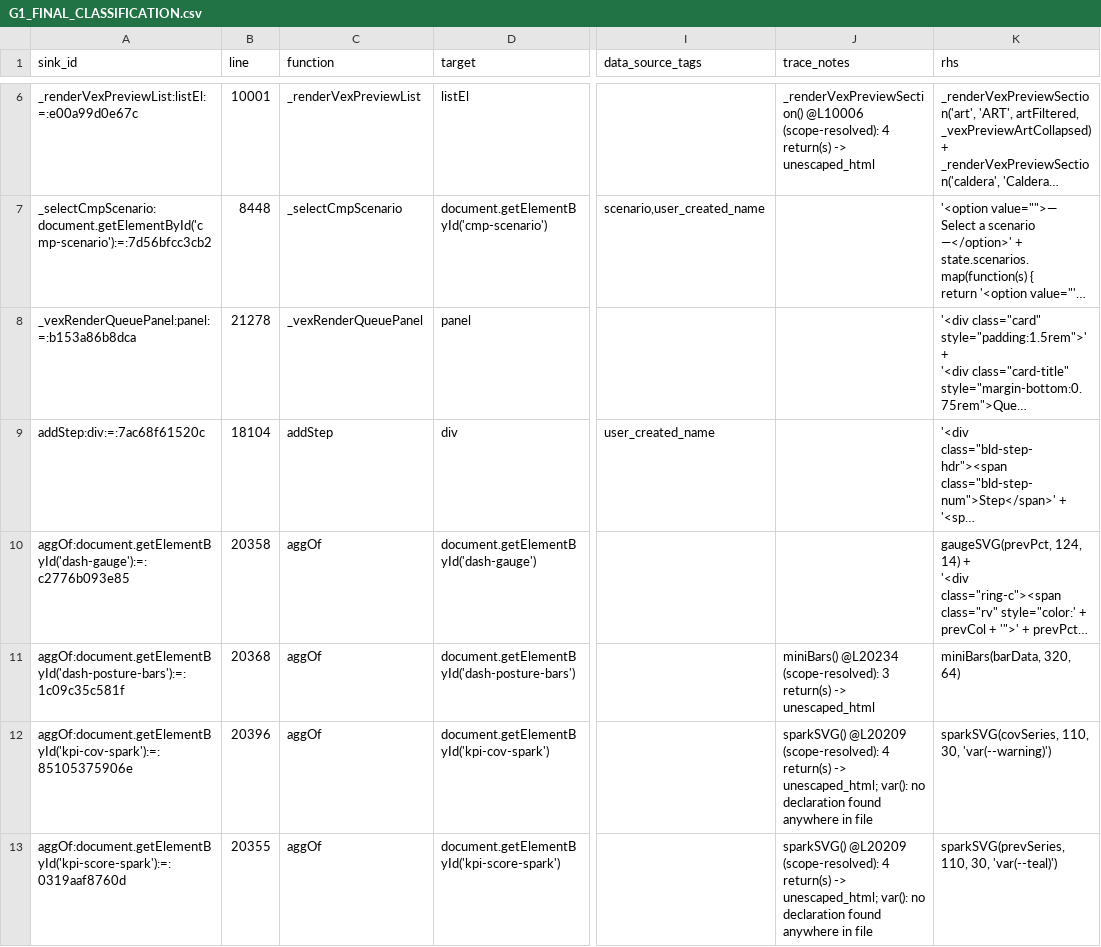
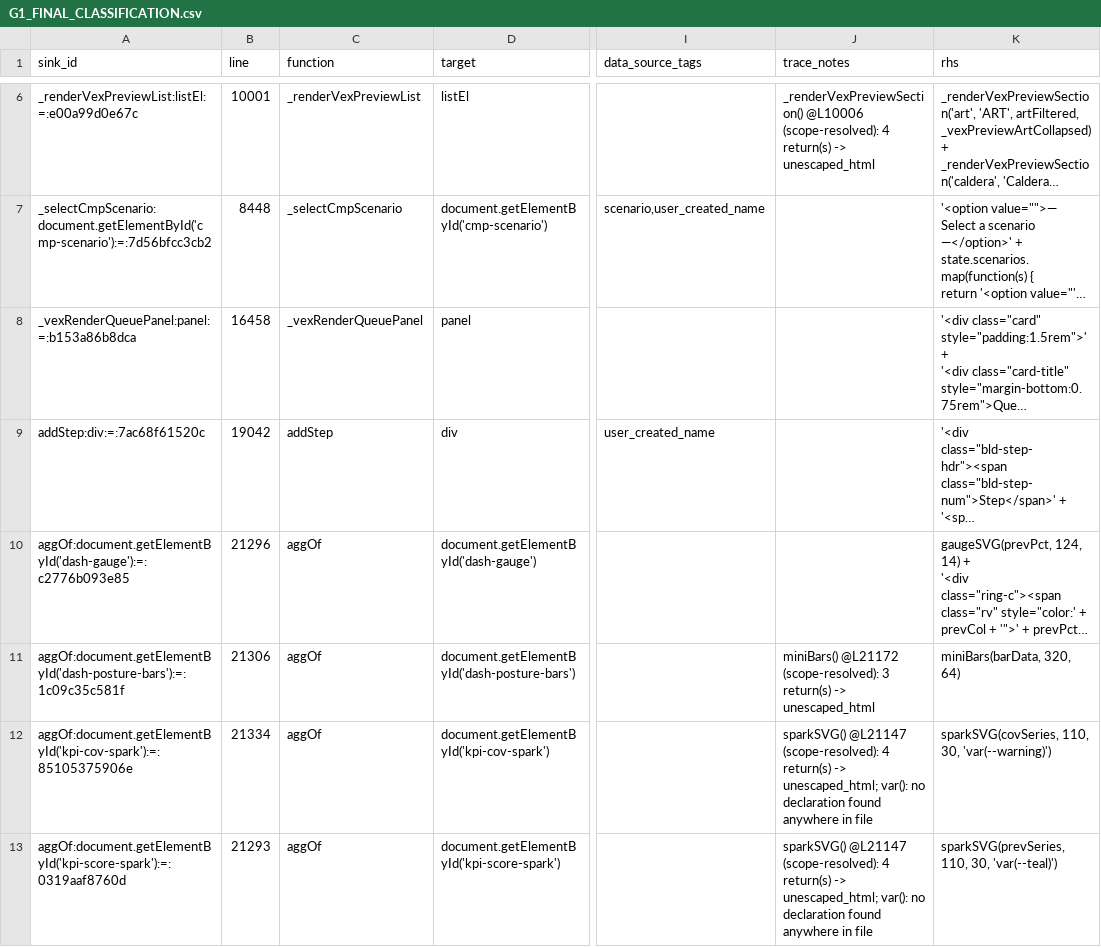
Before and after one commit to mhsse213es/BAS, a CSV file: Assessment/G1_FINAL_CLASSIFICATION.csv, drawn as a sheet; only a part is shown, gaps mark what is left out; long unchanged cells end in …; the diff covers the shown part only; the diff names each change by its address in the sheet, - before the commit and + after, or states it on an @@ line.

```diff
--- a/Assessment/G1_FINAL_CLASSIFICATION.csv
+++ b/Assessment/G1_FINAL_CLASSIFICATION.csv
-B8 (line): 21278
+B8 (line): 16458
-B9 (line): 18104
+B9 (line): 19042
-B10 (line): 20358
+B10 (line): 21296
-B11 (line): 20368
+B11 (line): 21306
-J11 (trace_notes): miniBars() @L20234 (scope-resolved): 3…
+J11 (trace_notes): miniBars() @L21172 (scope-resolved): 3…
-B12 (line): 20396
+B12 (line): 21334
-J12:J13 (trace_notes): sparkSVG() @L20209 (scope-resolved): 4…
+J12:J13 (trace_notes): sparkSVG() @L21147 (scope-resolved): 4…
-B13 (line): 20355
+B13 (line): 21293
```
Also changed, not shown: 131 edited cells elsewhere in this file, Assessment/G1_INDIRECT_SINK_TRACE.csv, Assessment/G1_INNERHTML_SINK_INVENTORY.csv, 10 other files.
